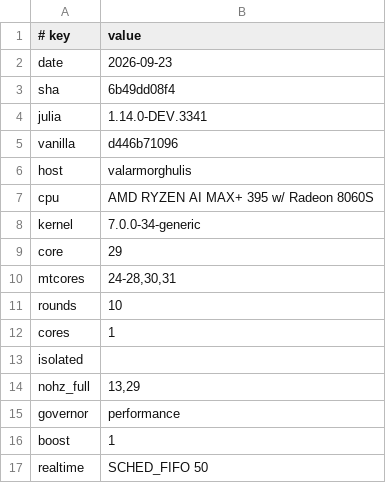
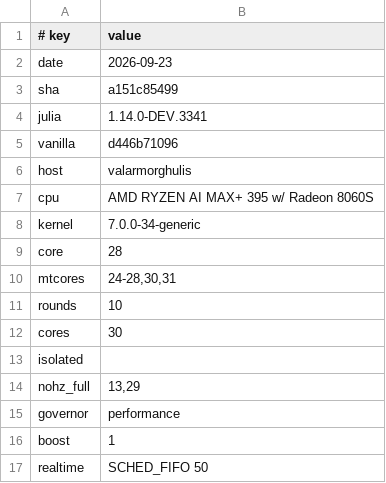
Before and after one commit to levy/julia, a TSV file: contrib/memory-regions/results/data/trusted/context.tsv, drawn as a sheet.

Commit message:
contrib/memory-regions: plot.py and tables.py read the run named by RUN

```diff
--- a/contrib/memory-regions/results/data/trusted/context.tsv
+++ b/contrib/memory-regions/results/data/trusted/context.tsv
@@ -2,3 +2,3 @@
 date	2026-09-23
-sha	6b49dd08f4
+sha	a151c85499
 julia	1.14.0-DEV.3341
@@ -8,6 +8,6 @@ cpu	AMD RYZEN AI MAX+ 395 w/ Radeon 8060S
 kernel	7.0.0-34-generic
-core	29
+core	28
 mtcores	24-28,30,31
 rounds	10
-cores	1
+cores	30
 isolated	
```
Also changed, not shown: 4 other files.
